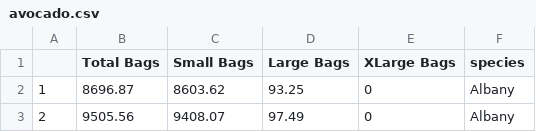
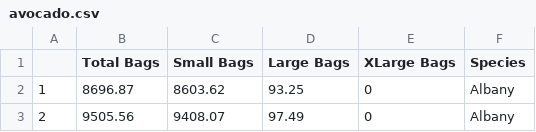
Before and after one commit to shintamph/visdat, a CSV file: PJJ3/avocado.csv, drawn as a sheet; only a part is shown.

Commit message:
Update avocado.csv

```diff
--- a/PJJ3/avocado.csv
+++ b/PJJ3/avocado.csv
@@ -1,2 +1,2 @@
-"","Total Bags","Small Bags","Large Bags","XLarge Bags","species"
+"","Total Bags","Small Bags","Large Bags","XLarge Bags","Species"
 "1",8696.87,8603.62,93.25,0,"Albany"
```
